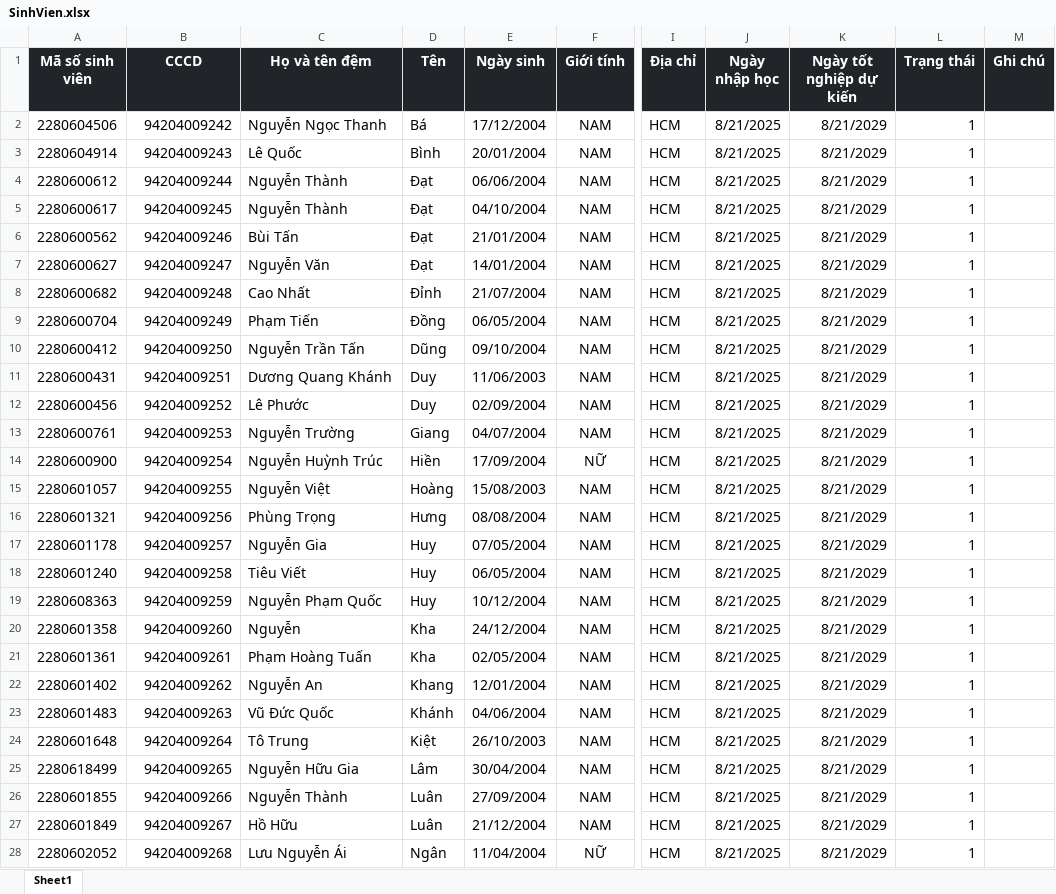
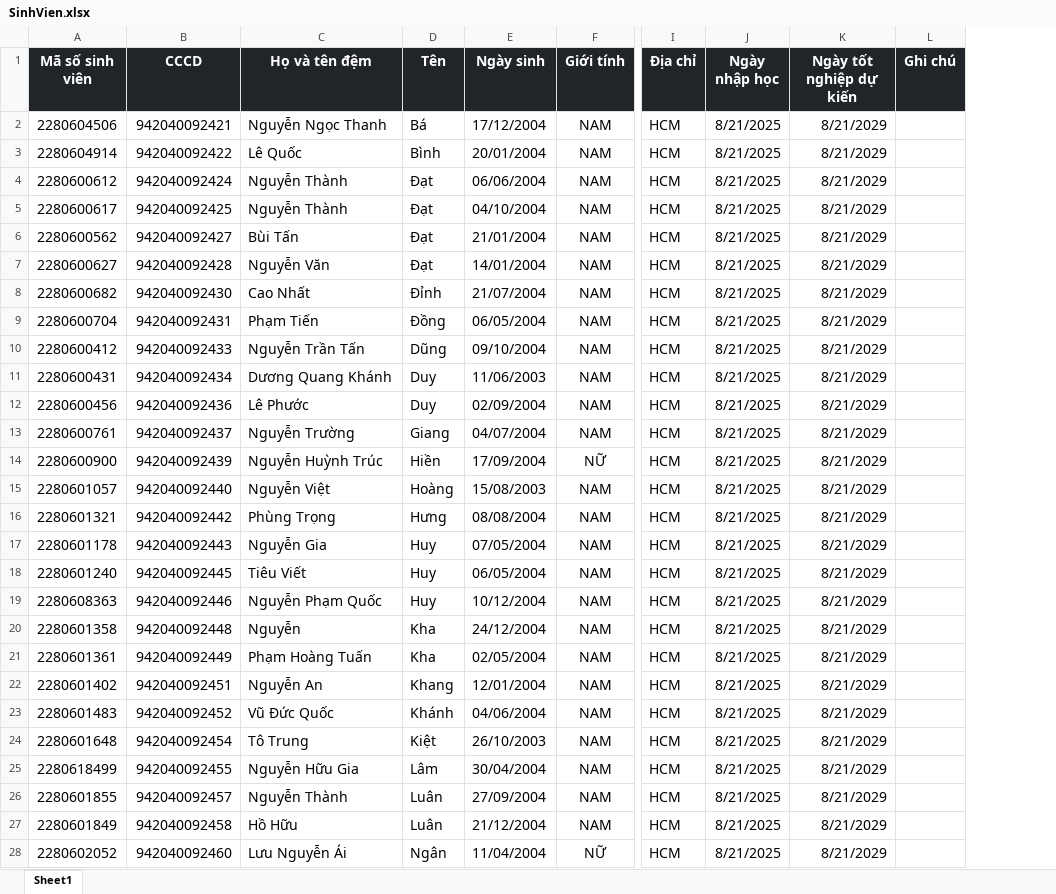
Before and after one commit to giangliken/BlueSchoolSystem, an Excel workbook: BlueSchoolSystem/DATA/SinhVien.xlsx, sheet Sheet1, drawn as a sheet; only a part is shown, gaps mark what is left out; values as stored, in another font and other column widths than the file's, no borders; the diff covers the shown part only; the diff names each change by its address in the sheet, - before the commit and + after, or states it on an @@ line.

Commit message:
File Excel SinhVien

```diff
--- a/BlueSchoolSystem/DATA/SinhVien.xlsx (sheet Sheet1)
+++ b/BlueSchoolSystem/DATA/SinhVien.xlsx (sheet Sheet1)
-column L (Trạng thái), rows 2-28: all 1
-B2 (CCCD): 94204009242
+B2 (CCCD): 942040092421
-B3 (CCCD): 94204009243
+B3 (CCCD): 942040092422
-B4 (CCCD): 94204009244
+B4 (CCCD): 942040092424
-B5 (CCCD): 94204009245
+B5 (CCCD): 942040092425
-B6 (CCCD): 94204009246
+B6 (CCCD): 942040092427
-B7 (CCCD): 94204009247
+B7 (CCCD): 942040092428
-B8 (CCCD): 94204009248
+B8 (CCCD): 942040092430
-B9 (CCCD): 94204009249
+B9 (CCCD): 942040092431
-B10 (CCCD): 94204009250
+B10 (CCCD): 942040092433
-B11 (CCCD): 94204009251
+B11 (CCCD): 942040092434
-B12 (CCCD): 94204009252
+B12 (CCCD): 942040092436
-B13 (CCCD): 94204009253
+B13 (CCCD): 942040092437
-B14 (CCCD): 94204009254
+B14 (CCCD): 942040092439
-B15 (CCCD): 94204009255
+B15 (CCCD): 942040092440
-B16 (CCCD): 94204009256
+B16 (CCCD): 942040092442
-B17 (CCCD): 94204009257
+B17 (CCCD): 942040092443
-B18 (CCCD): 94204009258
+B18 (CCCD): 942040092445
-B19 (CCCD): 94204009259
+B19 (CCCD): 942040092446
-B20 (CCCD): 94204009260
+B20 (CCCD): 942040092448
-B21 (CCCD): 94204009261
+B21 (CCCD): 942040092449
-B22 (CCCD): 94204009262
+B22 (CCCD): 942040092451
-B23 (CCCD): 94204009263
+B23 (CCCD): 942040092452
-B24 (CCCD): 94204009264
+B24 (CCCD): 942040092454
-B25 (CCCD): 94204009265
+B25 (CCCD): 942040092455
-B26 (CCCD): 94204009266
+B26 (CCCD): 942040092457
-B27 (CCCD): 94204009267
+B27 (CCCD): 942040092458
-B28 (CCCD): 94204009268
+B28 (CCCD): 942040092460
```
Also changed, not shown: 25 edited cells elsewhere in this sheet.
